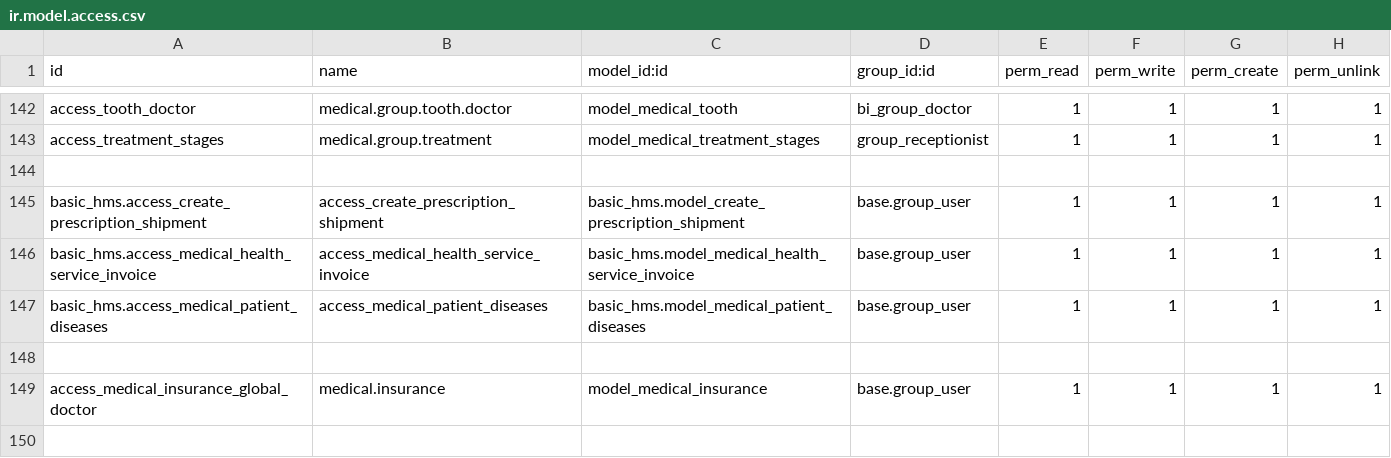
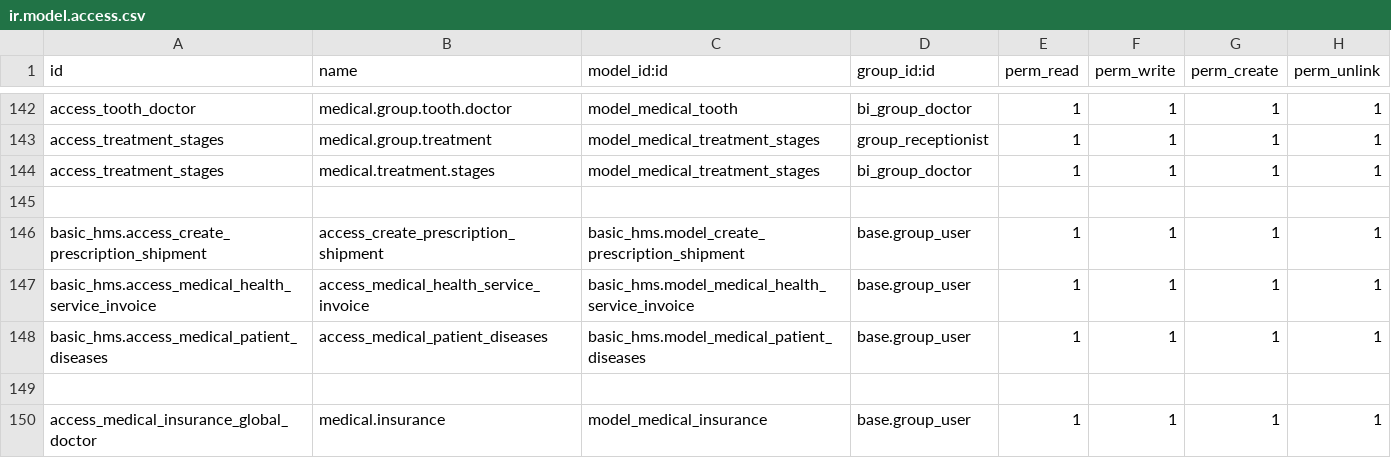
Before and after one commit to madhukamath29/demo-odoo17, a CSV file: custom-addons/basic_hms/security/ir.model.access.csv, drawn as a sheet; only a part is shown, gaps mark what is left out.

```diff
--- a/custom-addons/basic_hms/security/ir.model.access.csv
+++ b/custom-addons/basic_hms/security/ir.model.access.csv
@@ -143,2 +143,3 @@ access_tooth_doctor,medical.group.tooth.doctor,model_medical_tooth,bi_group_doct
 access_treatment_stages,medical.group.treatment,model_medical_treatment_stages,group_receptionist,1,1,1,1
+access_treatment_stages,medical.treatment.stages,model_medical_treatment_stages,bi_group_doctor,1,1,1,1
 
```
Also changed, not shown: 4 other files.
